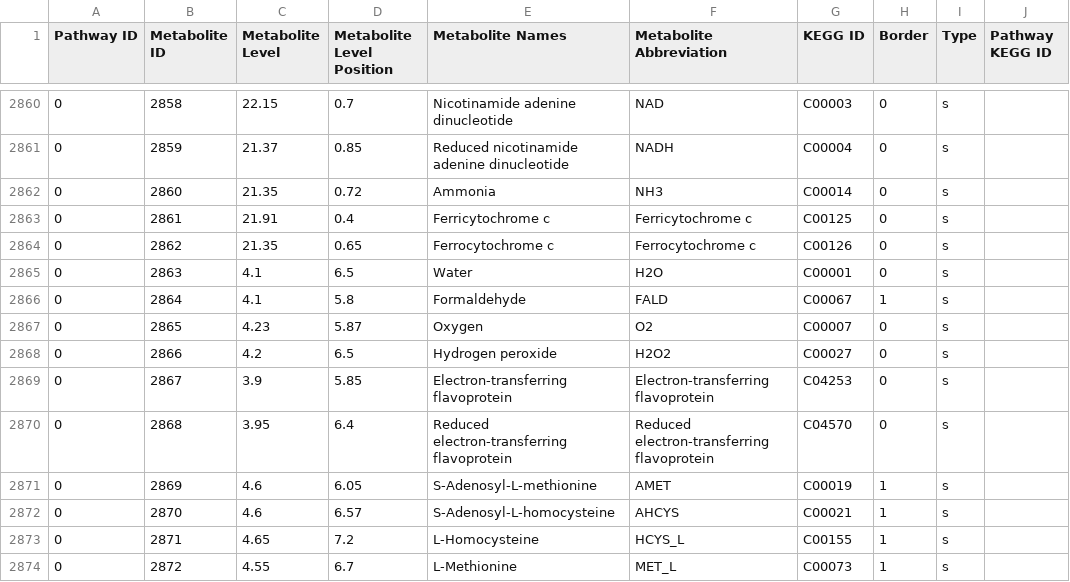
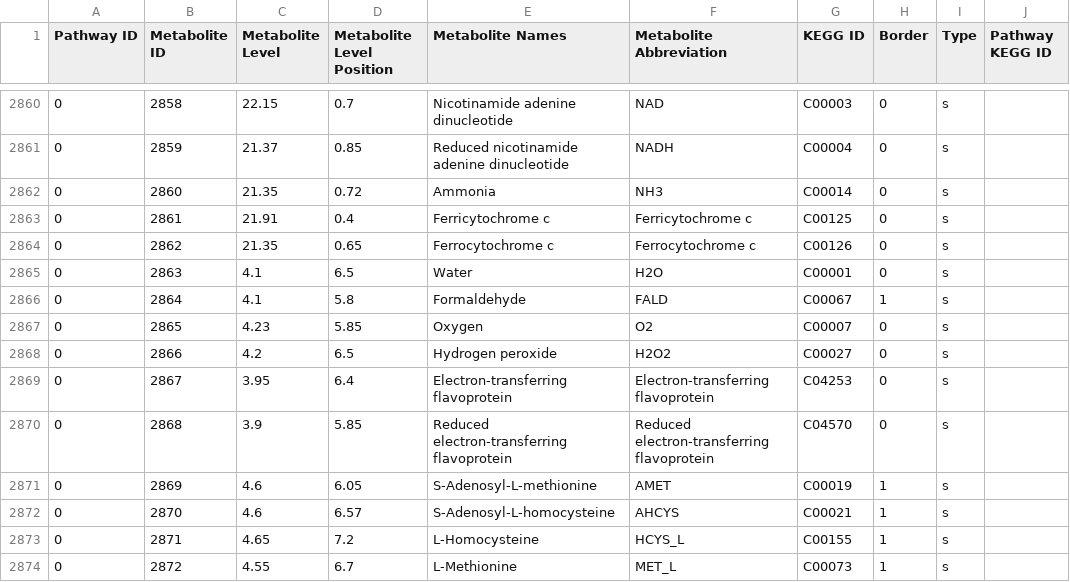
Before and after one commit to desmondlun/MOST, a CSV file: etc/visualization/pathway_metabolite_positions.csv, drawn as a sheet; only a part is shown, gaps mark what is left out; the diff names each change by its address in the sheet, - before the commit and + after, or states it on an @@ line.

```diff
--- a/etc/visualization/pathway_metabolite_positions.csv
+++ b/etc/visualization/pathway_metabolite_positions.csv
-D2867 (Metabolite Level Position): 5.87
+D2867 (Metabolite Level Position): 5.85
-C2869 (Metabolite Level): 3.9
+C2869 (Metabolite Level): 3.95
-D2869 (Metabolite Level Position): 5.85
+D2869 (Metabolite Level Position): 6.4
-C2870 (Metabolite Level): 3.95
+C2870 (Metabolite Level): 3.9
-D2870 (Metabolite Level Position): 6.4
+D2870 (Metabolite Level Position): 5.85
```
Also changed, not shown: etc/visualization/chebiIds_keggIds.csv, etc/visualization/metabolite_substitutions.csv, 1 other file.
